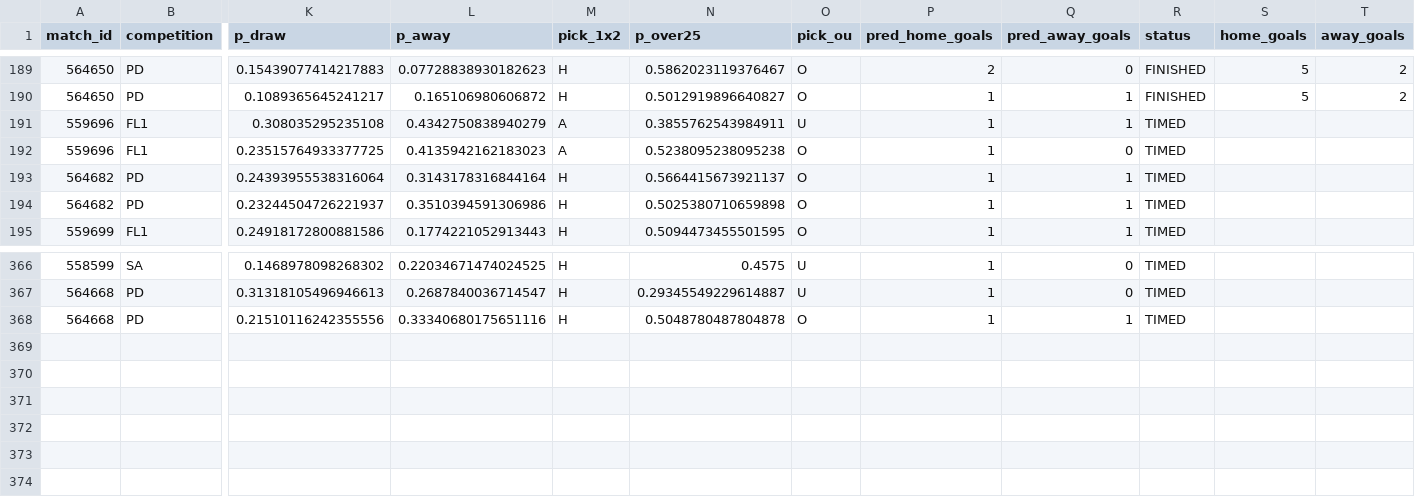
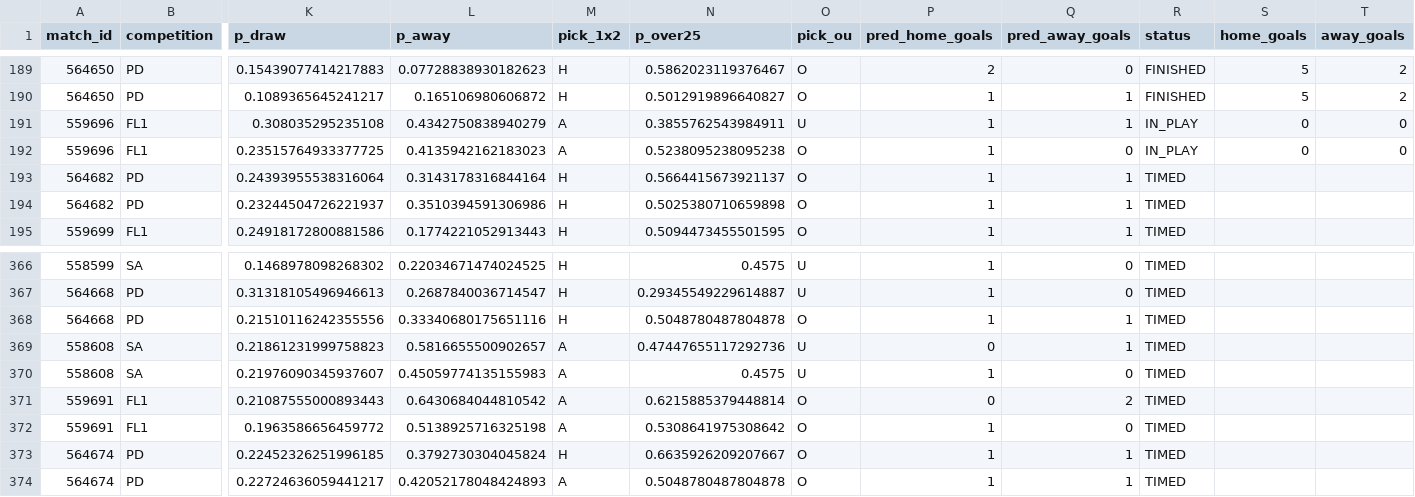
Before and after one commit to isaacruedabiota/FOOTBALL-PREDICTOR, a CSV file: track_record/track_record.csv, drawn as a sheet; only a part is shown, gaps mark what is left out; rows hold the shown columns only; the diff names each change by its address in the sheet, - before the commit and + after, or states it on an @@ line.

```diff
--- a/track_record/track_record.csv
+++ b/track_record/track_record.csv
-R191:R192 (status): TIMED
+R191:R192 (status): IN_PLAY
-S191:S192 (home_goals): (empty)
+S191:S192 (home_goals): 0
-T191:T192 (away_goals): (empty)
+T191:T192 (away_goals): 0
+row 369: 558608 | SA | 0.21861231999758823 | 0.5816655500902657 | A | 0.47447655117292736 | U | 0 | 1 | TIMED
+row 370: 558608 | SA | 0.21976090345937607 | 0.45059774135155983 | A | 0.4575 | U | 1 | 0 | TIMED
+row 371: 559691 | FL1 | 0.21087555000893443 | 0.6430684044810542 | A | 0.6215885379448814 | O | 0 | 2 | TIMED
+row 372: 559691 | FL1 | 0.1963586656459772 | 0.5138925716325198 | A | 0.5308641975308642 | O | 1 | 0 | TIMED
+row 373: 564674 | PD | 0.22452326251996185 | 0.3792730304045824 | H | 0.6635926209207667 | O | 1 | 1 | TIMED
+row 374: 564674 | PD | 0.22724636059441217 | 0.42052178048424893 | A | 0.5048780487804878 | O | 1 | 1 | TIMED
```
Also changed, not shown: 1 other file.
